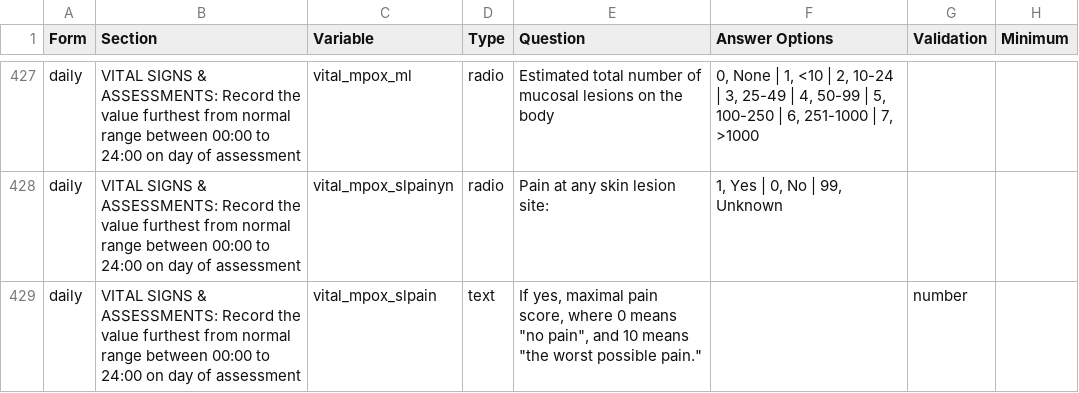
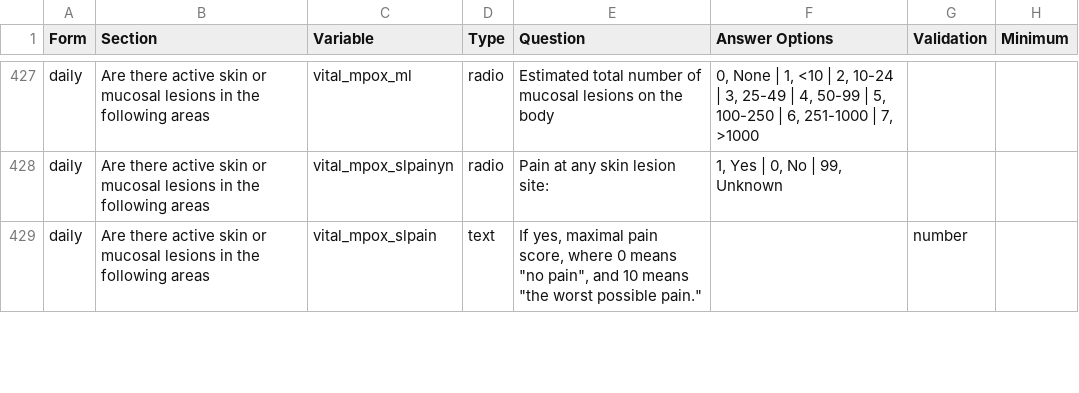
Before and after one commit to EstebanGarciaG/ISARIC_CORE_CRF_test, a CSV file: ICC 1/ICC 1.0.1/ICC_Instrument.csv, drawn as a sheet; only a part is shown, gaps mark what is left out; the diff covers the shown part only; the diff names each change by its address in the sheet, - before the commit and + after, or states it on an @@ line.

```diff
--- a/ICC 1/ICC 1.0.1/ICC_Instrument.csv
+++ b/ICC 1/ICC 1.0.1/ICC_Instrument.csv
-B427:B429 (Section): VITAL SIGNS & ASSESSMENTS: Record the value furthest from normal range between 00:00 to 24:00 on day of assessment
+B427:B429 (Section): Are there active skin or mucosal lesions in the following areas
```
Also changed, not shown: 5 added rows, 1 removed row and 55 edited cells elsewhere in this file.
